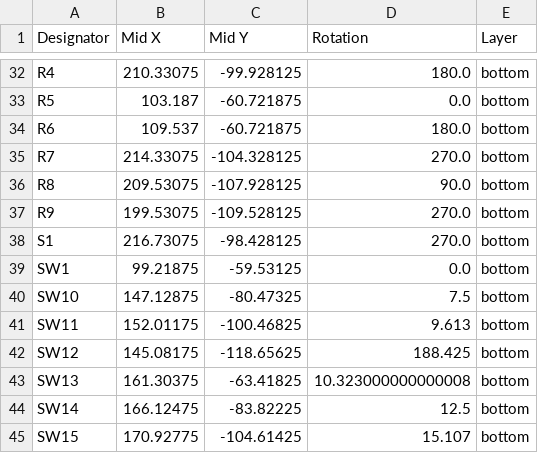
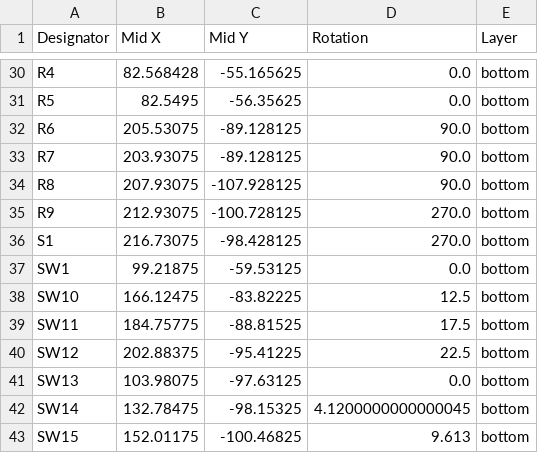
Before and after one commit to hringdrifi/bifrost, a CSV file: pcb/left_kicad/production/positions.csv, drawn as a sheet; only a part is shown, gaps mark what is left out; addresses are those after the commit; the diff covers the shown part only; the diff names each change by its address in the sheet, - before the commit and + after, or states it on an @@ line.

```diff
--- a/pcb/left_kicad/production/positions.csv
+++ b/pcb/left_kicad/production/positions.csv
-B30 (Mid X): 210.33075
+B30 (Mid X): 82.568428
-C30 (Mid Y): -99.928125
+C30 (Mid Y): -55.165625
-D30 (Rotation): 180.0
+D30 (Rotation): 0.0
-B31 (Mid X): 103.187
+B31 (Mid X): 82.5495
-C31 (Mid Y): -60.721875
+C31 (Mid Y): -56.35625
-B32 (Mid X): 109.537
+B32 (Mid X): 205.53075
-C32 (Mid Y): -60.721875
+C32 (Mid Y): -89.128125
-D32 (Rotation): 180.0
+D32 (Rotation): 90.0
-B33 (Mid X): 214.33075
+B33 (Mid X): 203.93075
-C33 (Mid Y): -104.328125
+C33 (Mid Y): -89.128125
-D33 (Rotation): 270.0
+D33 (Rotation): 90.0
-B34 (Mid X): 209.53075
+B34 (Mid X): 207.93075
-B35 (Mid X): 199.53075
+B35 (Mid X): 212.93075
-C35 (Mid Y): -109.528125
+C35 (Mid Y): -100.728125
-B38 (Mid X): 147.12875
+B38 (Mid X): 166.12475
-C38 (Mid Y): -80.47325
+C38 (Mid Y): -83.82225
-D38 (Rotation): 7.5
+D38 (Rotation): 12.5
-B39 (Mid X): 152.01175
+B39 (Mid X): 184.75775
-C39 (Mid Y): -100.46825
+C39 (Mid Y): -88.81525
-D39 (Rotation): 9.613
+D39 (Rotation): 17.5
-B40 (Mid X): 145.08175
+B40 (Mid X): 202.88375
-C40 (Mid Y): -118.65625
+C40 (Mid Y): -95.41225
-D40 (Rotation): 188.425
+D40 (Rotation): 22.5
-B41 (Mid X): 161.30375
+B41 (Mid X): 103.98075
-C41 (Mid Y): -63.41825
+C41 (Mid Y): -97.63125
-D41 (Rotation): 10.323000000000008
+D41 (Rotation): 0.0
-B42 (Mid X): 166.12475
+B42 (Mid X): 132.78475
-C42 (Mid Y): -83.82225
+C42 (Mid Y): -98.15325
-D42 (Rotation): 12.5
+D42 (Rotation): 4.1200000000000045
-B43 (Mid X): 170.92775
+B43 (Mid X): 152.01175
-C43 (Mid Y): -104.61425
+C43 (Mid Y): -100.46825
-D43 (Rotation): 15.107
+D43 (Rotation): 9.613
```
Also changed, not shown: 2 removed rows and 86 edited cells elsewhere in this file, pcb/left_kicad/production/bom.csv, pcb/left_kicad/production/designators.csv, 8 other files.
